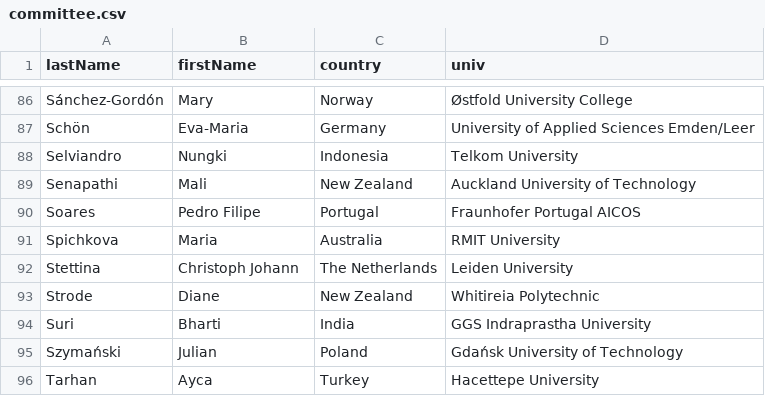
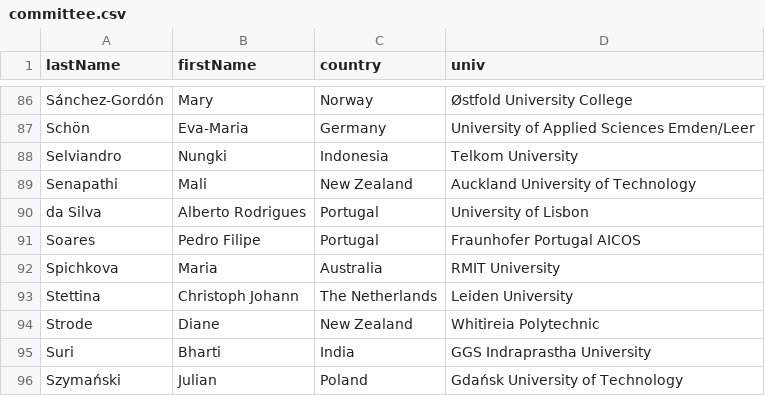
Before and after one commit to przybylek/LASD2023, a CSV file: data/committee.csv, drawn as a sheet; only a part is shown, gaps mark what is left out; the shorter side is filled out with more unchanged rows.

Commit message:
PC updated

```diff
--- a/data/committee.csv
+++ b/data/committee.csv
@@ -89,2 +89,3 @@ Selviandro,Nungki,Indonesia,Telkom University
 Senapathi,Mali,New Zealand,Auckland University of Technology
+da Silva,Alberto Rodrigues,Portugal,University of Lisbon
 Soares,Pedro Filipe,Portugal,Fraunhofer Portugal AICOS
```
